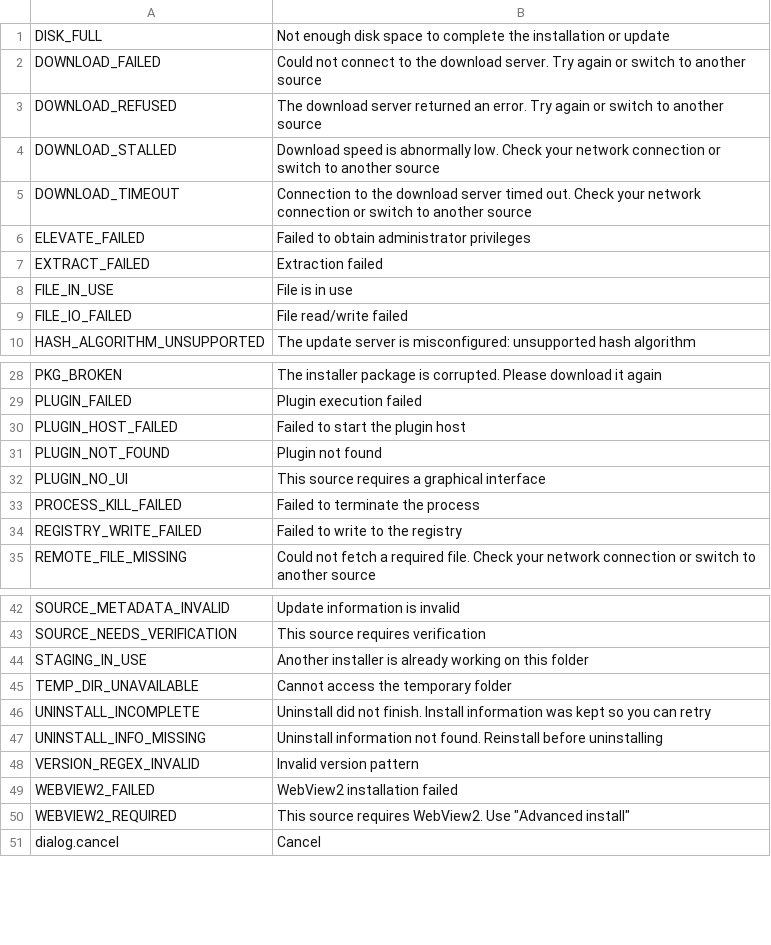
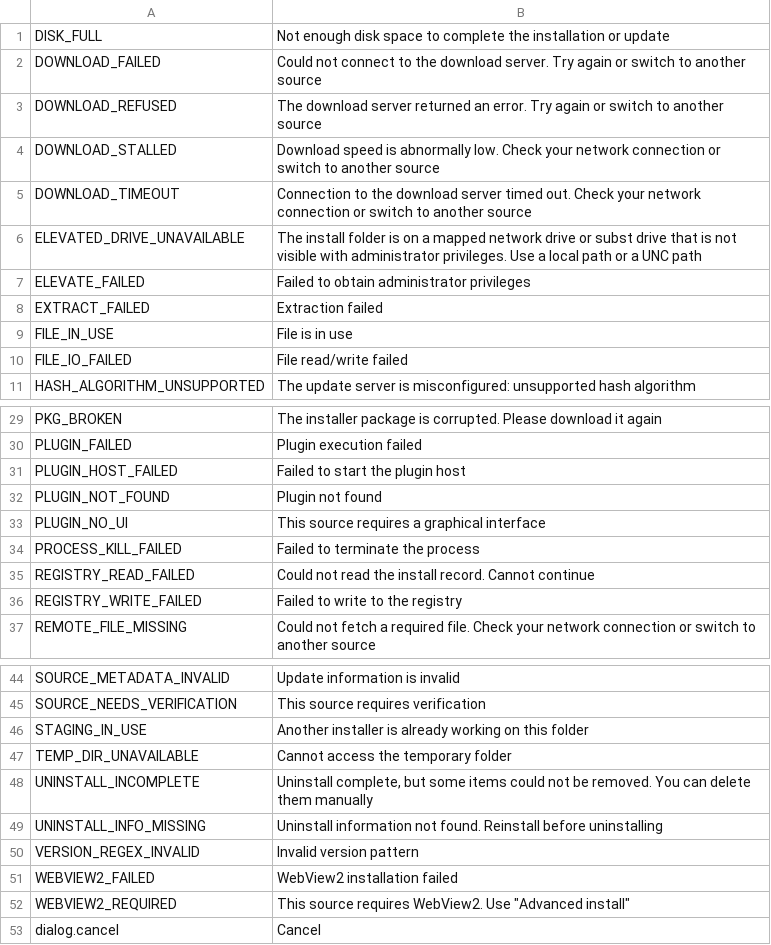
Before and after one commit to YuehaiTeam/kachina-installer, a TSV file: locales/en-US.tsv, drawn as a sheet; only a part is shown, gaps mark what is left out.

Commit message:
🐞 fix: install machine-wide when elevated and ask for consent per session
An elevated session writes only HKLM and public shortcuts, removes a migrated HKCU record after the HKLM write, stages beside the install directory with the install directory's DACL on new files, and logs into the launcher's log file; mapped and subst drives are refused before elevation. Each elevated session starts its own helper: it exits when the session ends, or, when it holds an exit-time cleanup, refuses further operations and deletes the staging root after the launcher exits. The staging lock records the launcher. Steps after a commit no longer fail the session. Uninstall continues past removal failures, removes the record, and finishes with a notice. Registry open errors classify Win32 HRESULTs, and the native ready dialog shows the elevation shield.

```diff
--- a/locales/en-US.tsv
+++ b/locales/en-US.tsv
@@ -5,2 +5,3 @@ DOWNLOAD_STALLED	Download speed is abnormally low. Check your network connection
 DOWNLOAD_TIMEOUT	Connection to the download server timed out. Check your network connection or switch to another source
+ELEVATED_DRIVE_UNAVAILABLE	The install folder is on a mapped network drive or subst drive that is not visible with administrator privileges. Use a local path or a UNC path
 ELEVATE_FAILED	Failed to obtain administrator privileges
@@ -33,2 +34,3 @@ PLUGIN_NO_UI	This source requires a graphical interface
 PROCESS_KILL_FAILED	Failed to terminate the process
+REGISTRY_READ_FAILED	Could not read the install record. Cannot continue
 REGISTRY_WRITE_FAILED	Failed to write to the registry
@@ -45,3 +47,3 @@ STAGING_IN_USE	Another installer is already working on this folder
 TEMP_DIR_UNAVAILABLE	Cannot access the temporary folder
-UNINSTALL_INCOMPLETE	Uninstall did not finish. Install information was kept so you can retry
+UNINSTALL_INCOMPLETE	Uninstall complete, but some items could not be removed. You can delete them manually
 UNINSTALL_INFO_MISSING	Uninstall information not found. Reinstall before uninstalling
```
Also changed, not shown: locales/zh-CN.tsv, 37 other files.
